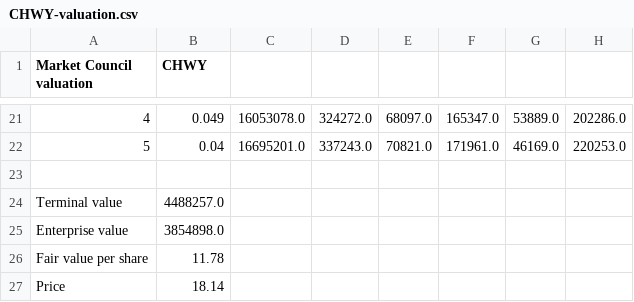
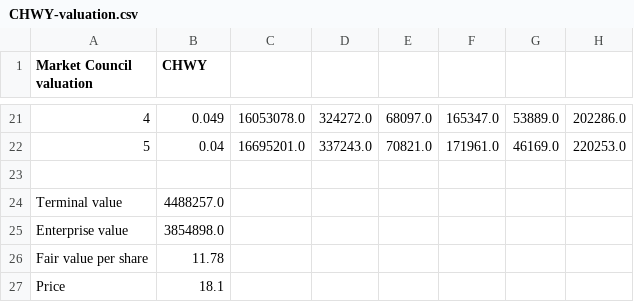
Before and after one commit to benipkun/market-council-state, a CSV file: research/cards/CHWY-valuation.csv, drawn as a sheet; only a part is shown, gaps mark what is left out.

```diff
--- a/research/cards/CHWY-valuation.csv
+++ b/research/cards/CHWY-valuation.csv
@@ -26,2 +26,2 @@ Enterprise value,3854898.0
 Fair value per share,11.78
-Price,18.14
+Price,18.1
```
Also changed, not shown: research/cards/ASML-valuation.csv, research/cards/DUOL-valuation.csv, 22 other files.
